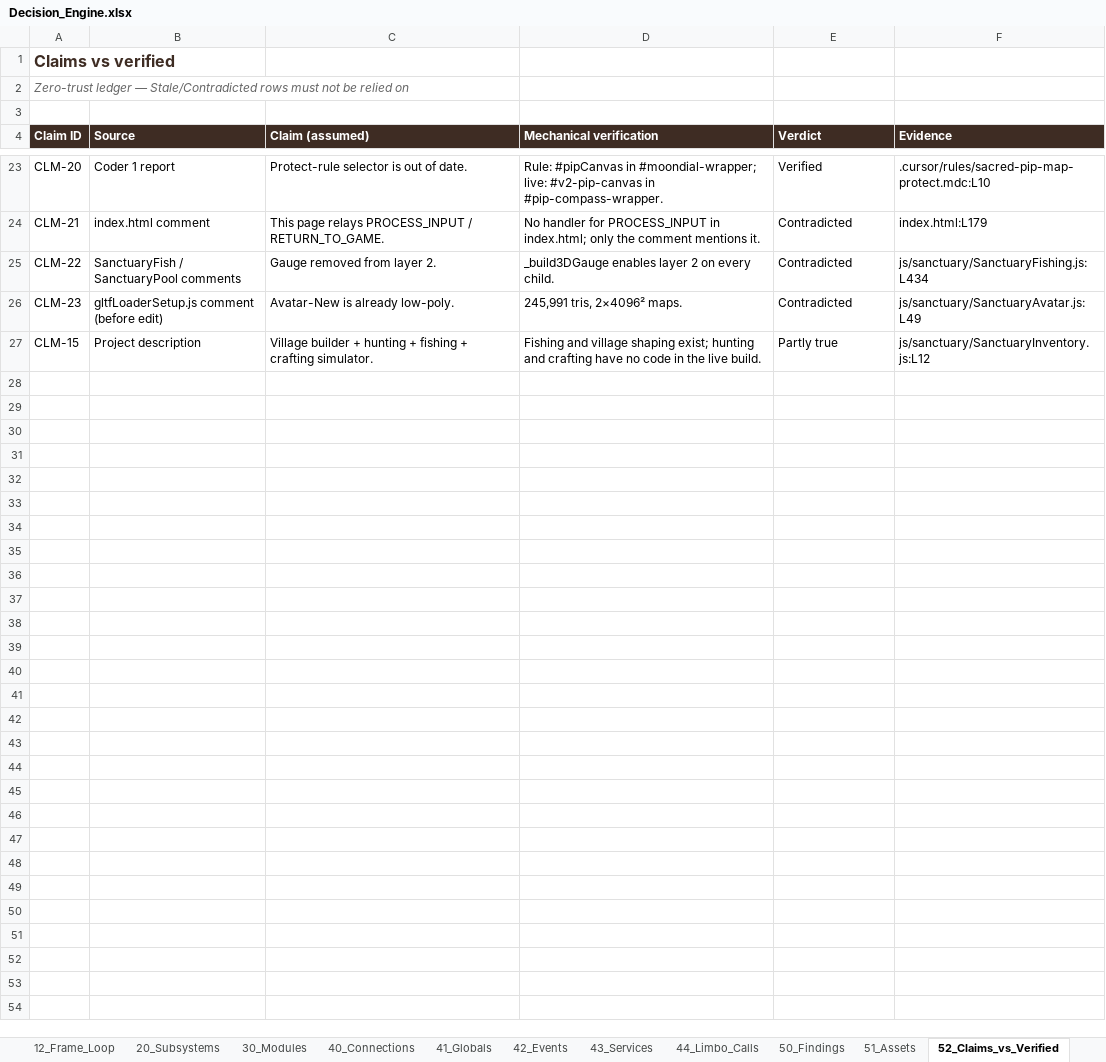
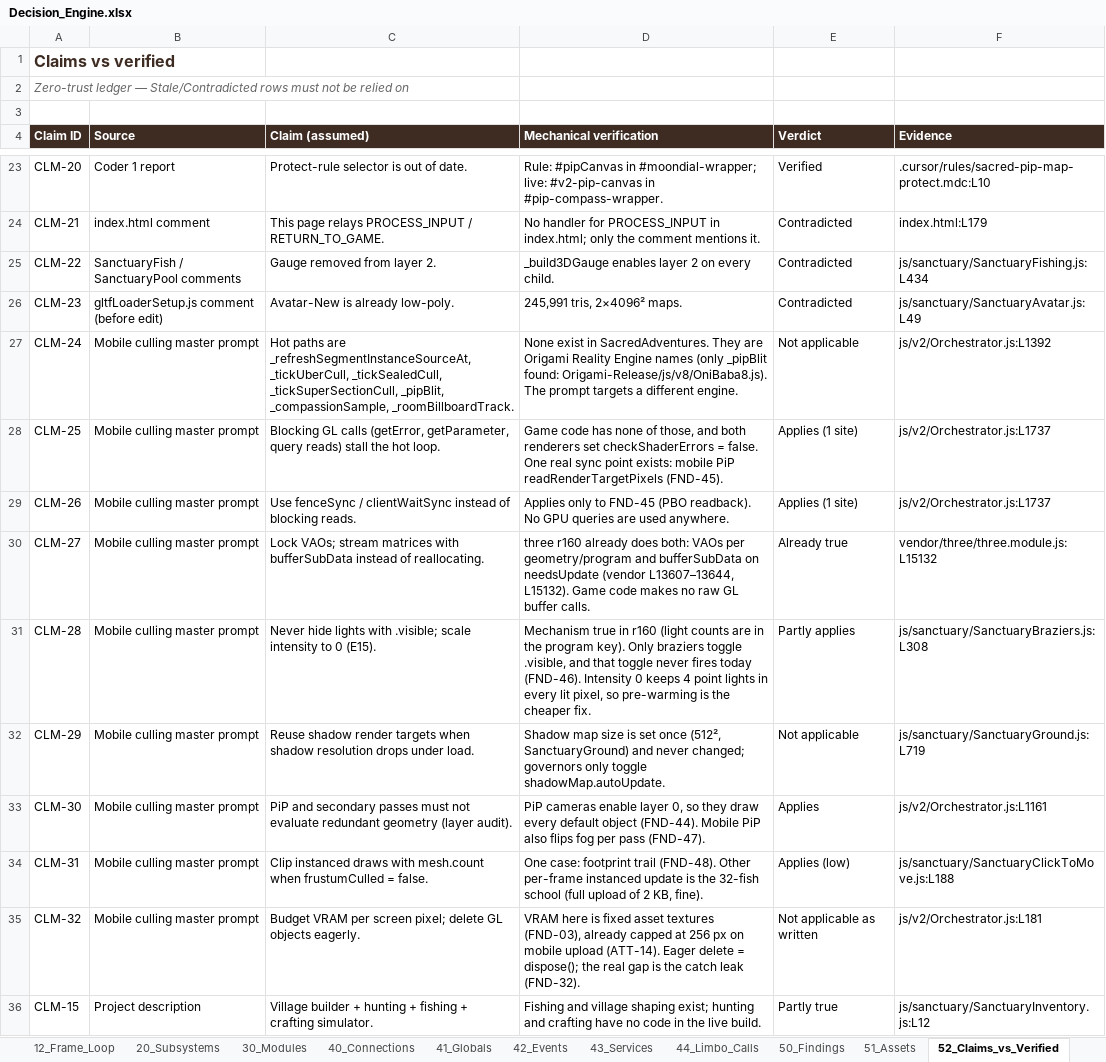
Before and after one commit to dev-ideasoftware-studio/SacredAdventures, an Excel workbook: docs/decision-engine/Decision_Engine.xlsx, sheet 52_Claims_vs_Verified, drawn as a sheet; only a part is shown, gaps mark what is left out; values as stored, in another font and other column widths than the file's, no borders; the diff names each change by its address in the sheet, - before the commit and + after, or states it on an @@ line.

```diff
--- a/docs/decision-engine/Decision_Engine.xlsx (sheet 52_Claims_vs_Verified)
+++ b/docs/decision-engine/Decision_Engine.xlsx (sheet 52_Claims_vs_Verified)
+row 27: CLM-24 | Mobile culling master prompt | Hot paths are _refreshSegmentInstanceSourceAt, _tickUberCull, _tickSealedCull, _tickSuperSectionCull, _pipBlit, _compassionSample, _roomBillboardTrack. | None exist in SacredAdventures. They are Origami Reality Engine names (only _pipBlit found: Origami-Release/js/v8/OniBaba8.js). The prompt targets a different engine. | Not applicable | js/v2/Orchestrator.js:L1392
+row 28: CLM-25 | Mobile culling master prompt | Blocking GL calls (getError, getParameter, query reads) stall the hot loop. | Game code has none of those, and both renderers set checkShaderErrors = false. One real sync point exists: mobile PiP readRenderTargetPixels (FND-45). | Applies (1 site) | js/v2/Orchestrator.js:L1737
+row 29: CLM-26 | Mobile culling master prompt | Use fenceSync / clientWaitSync instead of blocking reads. | Applies only to FND-45 (PBO readback). No GPU queries are used anywhere. | Applies (1 site) | js/v2/Orchestrator.js:L1737
+row 30: CLM-27 | Mobile culling master prompt | Lock VAOs; stream matrices with bufferSubData instead of reallocating. | three r160 already does both: VAOs per geometry/program and bufferSubData on needsUpdate (vendor L13607–13644, L15132). Game code makes no raw GL buffer calls. | Already true | vendor/three/three.module.js:L15132
+row 31: CLM-28 | Mobile culling master prompt | Never hide lights with .visible; scale intensity to 0 (E15). | Mechanism true in r160 (light counts are in the program key). Only braziers toggle .visible, and that toggle never fires today (FND-46). Intensity 0 keeps 4 point lights in every lit pixel, so pre-warming is the cheaper fix. | Partly applies | js/sanctuary/SanctuaryBraziers.js:L308
+row 32: CLM-29 | Mobile culling master prompt | Reuse shadow render targets when shadow resolution drops under load. | Shadow map size is set once (512², SanctuaryGround) and never changed; governors only toggle shadowMap.autoUpdate. | Not applicable | js/sanctuary/SanctuaryGround.js:L719
+row 33: CLM-30 | Mobile culling master prompt | PiP and secondary passes must not evaluate redundant geometry (layer audit). | PiP cameras enable layer 0, so they draw every default object (FND-44). Mobile PiP also flips fog per pass (FND-47). | Applies | js/v2/Orchestrator.js:L1161
+row 34: CLM-31 | Mobile culling master prompt | Clip instanced draws with mesh.count when frustumCulled = false. | One case: footprint trail (FND-48). Other per-frame instanced update is the 32-fish school (full upload of 2 KB, fine). | Applies (low) | js/sanctuary/SanctuaryClickToMove.js:L188
+row 35: CLM-32 | Mobile culling master prompt | Budget VRAM per screen pixel; delete GL objects eagerly. | VRAM here is fixed asset textures (FND-03), already capped at 256 px on mobile upload (ATT-14). Eager delete = dispose(); the real gap is the catch leak (FND-32). | Not applicable as written | js/v2/Orchestrator.js:L181
```
Also changed, not shown: sheet 44_Limbo_Calls, sheet 50_Findings, sheet 63_Attempts_Ledger, sheet 60_Plan, sheet 20_Subsystems, sheet 70_Session_Log, 5 more sheets, 4 other files.
